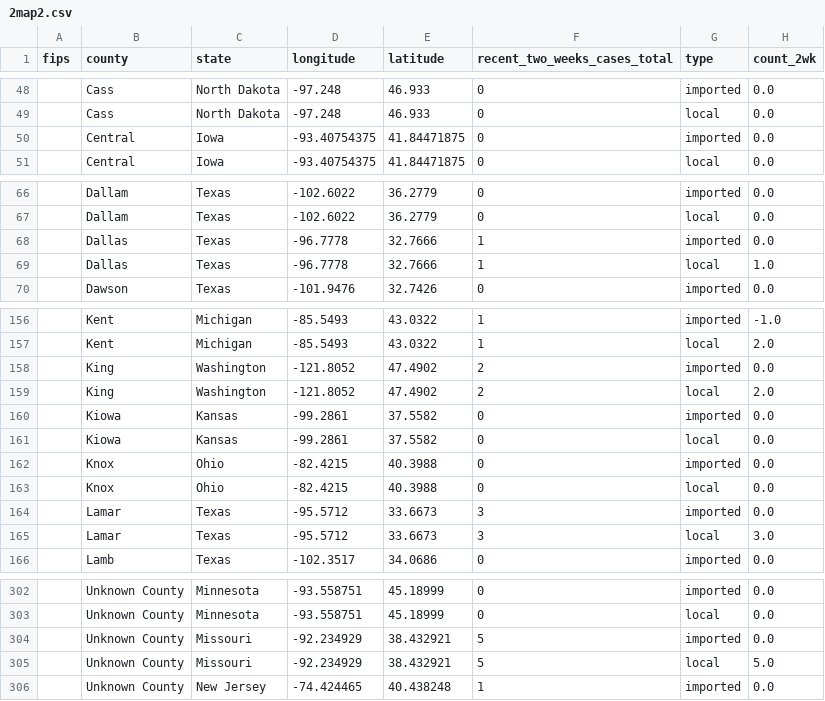
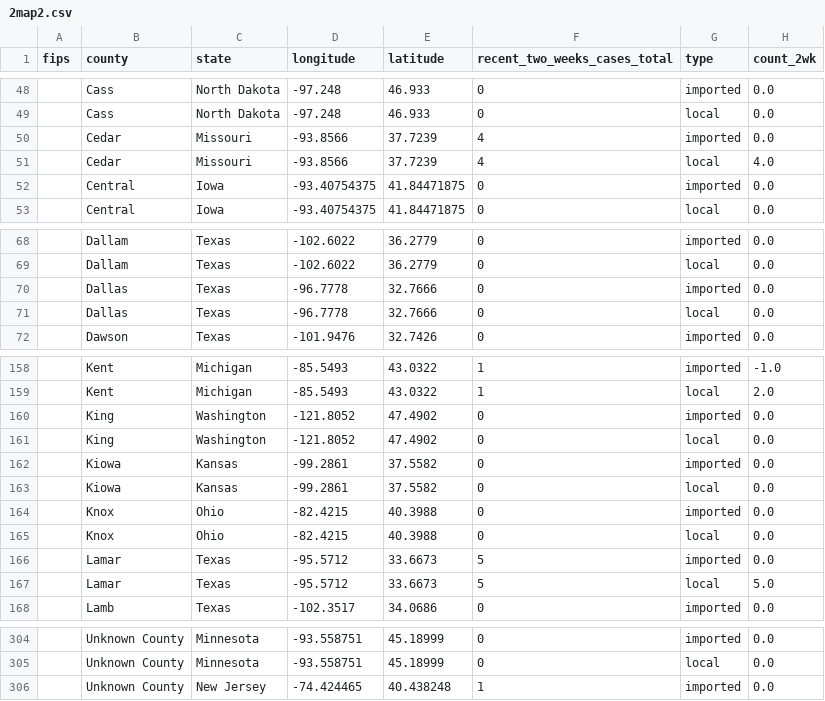
Before and after one commit to JHU-Measles-Tracking-Team/tracker_test_update, a CSV file: GitHub Ready Version/2map2.csv, drawn as a sheet; only a part is shown, gaps mark what is left out; the diff covers the shown part only.

```diff
--- a/GitHub Ready Version/2map2.csv
+++ b/GitHub Ready Version/2map2.csv
@@ -49,2 +49,4 @@ fips,county,state,longitude,latitude,recent_two_weeks_cases_total,type,count_2wk
 ,Cass,North Dakota,-97.248,46.933,0,local,0.0
+,Cedar,Missouri,-93.8566,37.7239,4,imported,0.0
+,Cedar,Missouri,-93.8566,37.7239,4,local,4.0
 ,Central,Iowa,-93.40754375,41.84471875,0,imported,0.0
@@ -67,4 +69,4 @@ fips,county,state,longitude,latitude,recent_two_weeks_cases_total,type,count_2wk
 ,Dallam,Texas,-102.6022,36.2779,0,local,0.0
-,Dallas,Texas,-96.7778,32.7666,1,imported,0.0
-,Dallas,Texas,-96.7778,32.7666,1,local,1.0
+,Dallas,Texas,-96.7778,32.7666,0,imported,0.0
+,Dallas,Texas,-96.7778,32.7666,0,local,0.0
 ,Dawson,Texas,-101.9476,32.7426,0,imported,0.0
@@ -157,4 +159,4 @@ fips,county,state,longitude,latitude,recent_two_weeks_cases_total,type,count_2wk
 ,Kent,Michigan,-85.5493,43.0322,1,local,2.0
-,King,Washington,-121.8052,47.4902,2,imported,0.0
-,King,Washington,-121.8052,47.4902,2,local,2.0
+,King,Washington,-121.8052,47.4902,0,imported,0.0
+,King,Washington,-121.8052,47.4902,0,local,0.0
 ,Kiowa,Kansas,-99.2861,37.5582,0,imported,0.0
@@ -163,4 +165,4 @@ fips,county,state,longitude,latitude,recent_two_weeks_cases_total,type,count_2wk
 ,Knox,Ohio,-82.4215,40.3988,0,local,0.0
-,Lamar,Texas,-95.5712,33.6673,3,imported,0.0
-,Lamar,Texas,-95.5712,33.6673,3,local,3.0
+,Lamar,Texas,-95.5712,33.6673,5,imported,0.0
+,Lamar,Texas,-95.5712,33.6673,5,local,5.0
 ,Lamb,Texas,-102.3517,34.0686,0,imported,0.0
@@ -303,4 +305,2 @@ fips,county,state,longitude,latitude,recent_two_weeks_cases_total,type,count_2wk
 ,Unknown County,Minnesota,-93.558751,45.18999,0,local,0.0
-,Unknown County,Missouri,-92.234929,38.432921,5,imported,0.0
-,Unknown County,Missouri,-92.234929,38.432921,5,local,5.0
 ,Unknown County,New Jersey,-74.424465,40.438248,1,imported,0.0
```
Also changed, not shown: 15 edited cells elsewhere in this file, GitHub Ready Version/1map1.csv, GitHub Ready Version/3table.csv, 10 other files.
